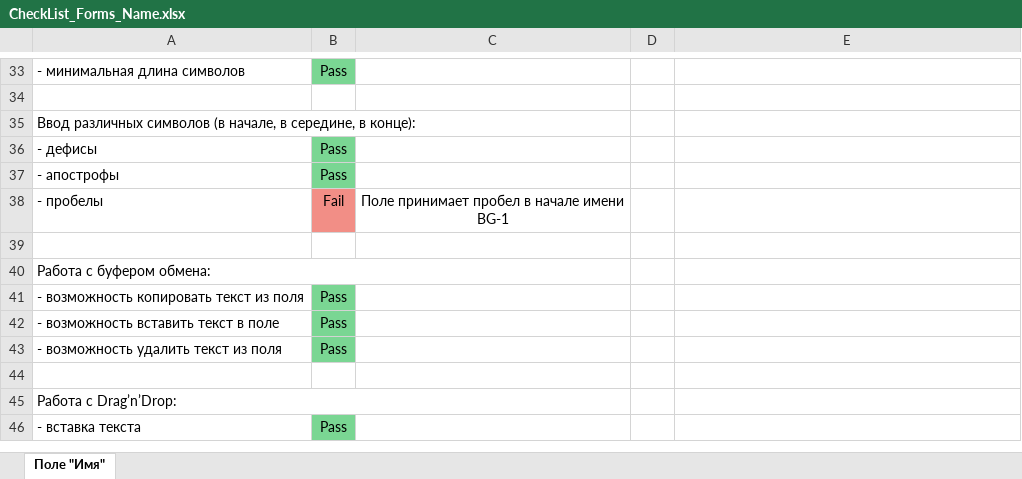
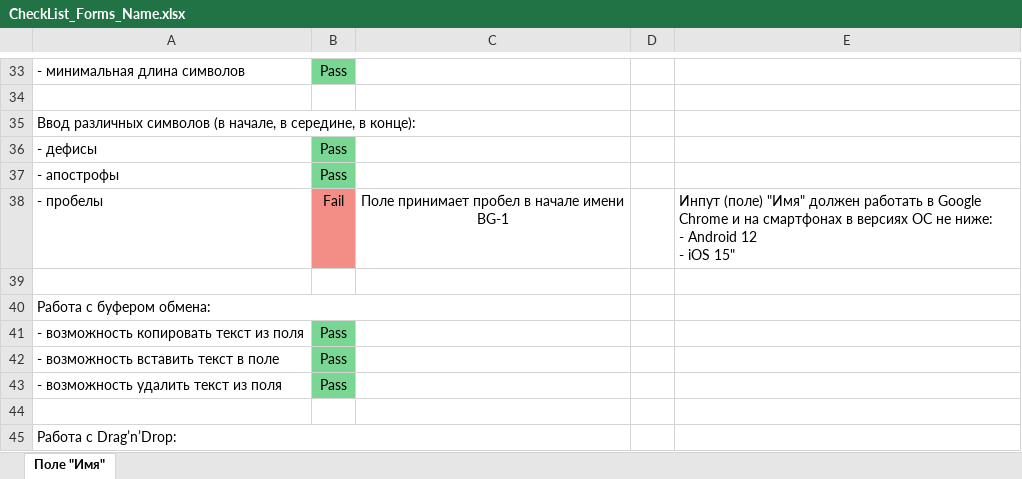
Before and after one commit to AilonWol/Work, an Excel workbook: Testing/Documentation/Checklists/CheckList_Forms_Name.xlsx, sheet Поле "Имя", drawn as a sheet; only a part is shown, gaps mark what is left out; the shorter side is filled out with more unchanged rows; values as stored, in another font and other column widths than the file's, no borders; ↵ is a line break in a cell; the diff names each change by its address in the sheet, - before the commit and + after, or states it on an @@ line.

```diff
--- a/Testing/Documentation/Checklists/CheckList_Forms_Name.xlsx (sheet Поле "Имя")
+++ b/Testing/Documentation/Checklists/CheckList_Forms_Name.xlsx (sheet Поле "Имя")
-E38: (empty)
+E38: Инпут (поле) "Имя" должен работать в Google Chrome и на смартфонах в версиях ОС не ниже: ↵ - Android 12 ↵ - iOS 15"
```
Also changed, not shown: 1 other file.
